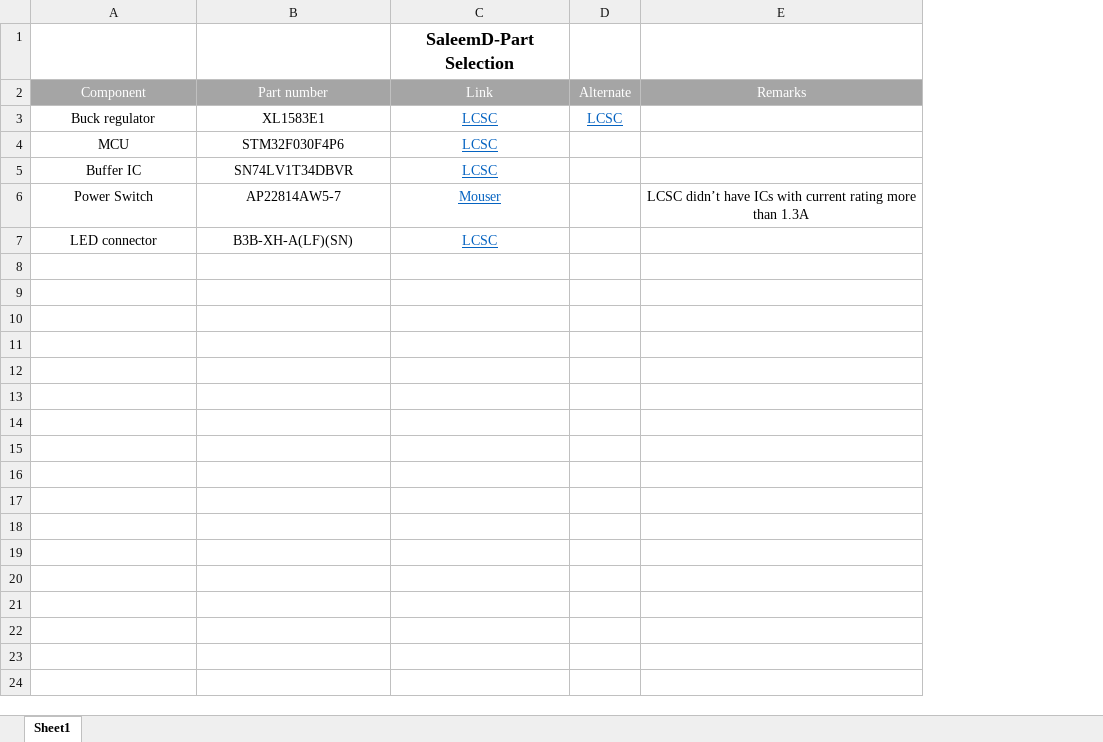
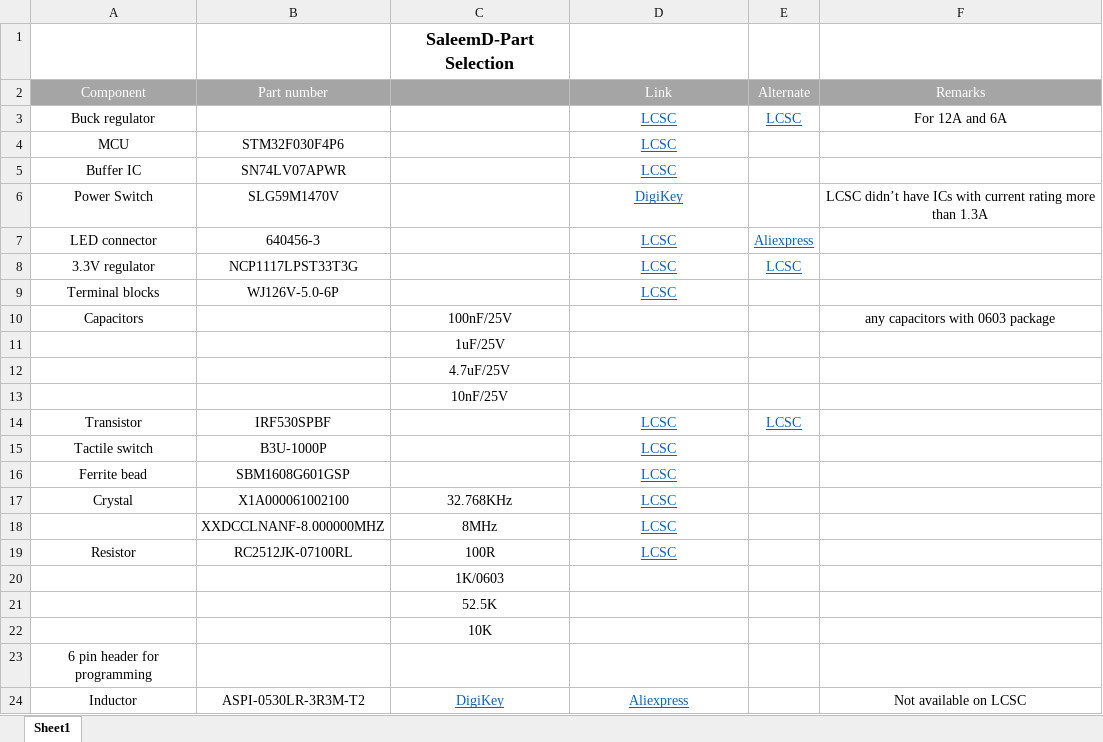
Before and after one commit to eSpark-Backup/saleemd-customproduct, an Excel workbook: Documents/Part Selection.xlsx, sheet Sheet1, drawn as a sheet; values as stored, in another font and other column widths than the file's, no borders; table styles not drawn; addresses are those after the commit; the diff names each change by its address in the sheet, - before the commit and + after, or states it on an @@ line.

Commit message:
Updated Part Selection Doc.
New components added and previous ones have been updated according to the new circuit design guidelines.

```diff
--- a/Documents/Part Selection.xlsx (sheet Sheet1)
+++ b/Documents/Part Selection.xlsx (sheet Sheet1)
+column C, row 1: SaleemD-Part Selection
-D1 (Link): SaleemD-Part Selection
+D1 (Link): (empty)
-B3 (Part number): XL1583E1
+B3 (Part number): (empty)
-F3 (Remarks): (empty)
+F3 (Remarks): For 12A and 6A
-B5 (Part number): SN74LV1T34DBVR
+B5 (Part number): SN74LV07APWR
-B6 (Part number): AP22814AW5-7
+B6 (Part number): SLG59M1470V
-D6 (Link): Mouser
+D6 (Link): DigiKey
-B7 (Part number): B3B-XH-A(LF)(SN)
+B7 (Part number): 640456-3
-E7 (Alternate): (empty)
+E7 (Alternate): Aliexpress
+row 8: 3.3V regulator | NCP1117LPST33T3G |  | LCSC | LCSC
+row 9: Terminal blocks | WJ126V-5.0-6P |  | LCSC
+row 10: Capacitors |  | 100nF/25V |  |  | any capacitors with 0603 package
+row 11:  |  | 1uF/25V
+row 12:  |  | 4.7uF/25V
+row 13:  |  | 10nF/25V
+row 14: Transistor | IRF530SPBF |  | LCSC | LCSC
+row 15: Tactile switch | B3U-1000P |  | LCSC
+row 16: Ferrite bead | SBM1608G601GSP |  | LCSC
+row 17: Crystal | X1A000061002100 | 32.768KHz | LCSC
+row 18:  | XXDCCLNANF-8.000000MHZ | 8MHz | LCSC
+row 19: Resistor | RC2512JK-07100RL | 100R | LCSC
+row 20:  |  | 1K/0603
+row 21:  |  | 52.5K
+row 22:  |  | 10K
+row 23: 6 pin header for programming
+row 24: Inductor | ASPI-0530LR-3R3M-T2 | DigiKey | Aliexpress |  | Not available on LCSC
```
